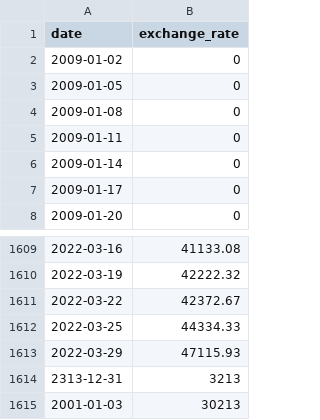
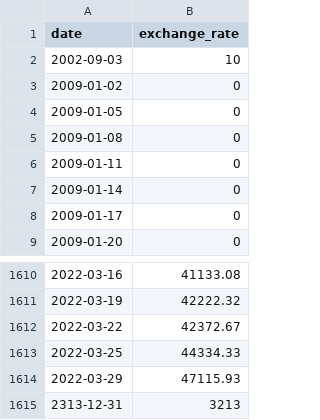
Before and after one commit to myryk31415/CPP_Modules, a CSV file: 09/ex00/data.csv, drawn as a sheet; only a part is shown, gaps mark what is left out.

```diff
--- a/09/ex00/data.csv
+++ b/09/ex00/data.csv
@@ -1,2 +1,3 @@
 date,exchange_rate
+2002-09-03,10
 2009-01-02,0
@@ -1614,2 +1615 @@ date,exchange_rate
 2313-12-31,3213
-2001-01-03,30213
```
Also changed, not shown: 3 other files.
